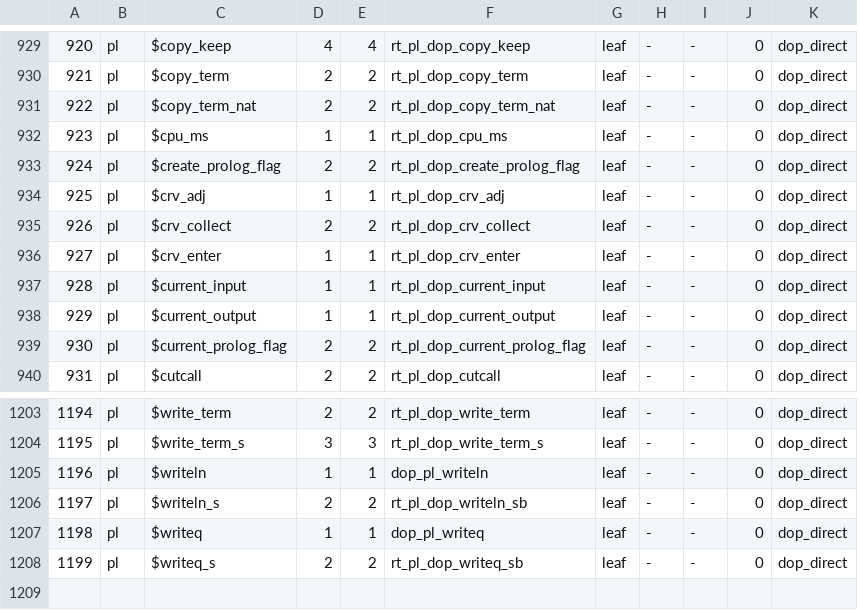
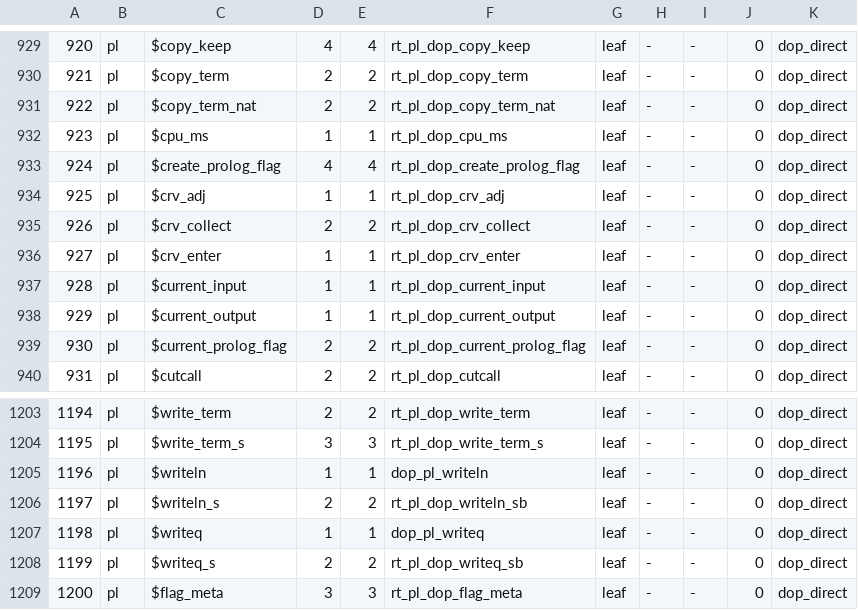
Before and after one commit to snobol4ever/harness, a TSV file: scripts/builtins.tsv, drawn as a sheet; only a part is shown, gaps mark what is left out; the diff names each change by its address in the sheet, - before the commit and + after, or states it on an @@ line.

Commit message:
test_gate_pl_swi_create_prolog_flag_types_its_flag_and_current_prolog_flag_5_reports_value_access_and_type_as_swipl.sh: a run-time flag has a type and an access as swipl 9.0.4 (ceo CEO-1930, the SWI umbrella; core/test_prolog_flag invalid#1 and preset_bool#1); builtins.tsv rows for the flag leaves
The gate runs an 84-shape witness (171 lines of swipl's answer: a new flag of each type declared and derived, the conversions, read_only, the option-list refusals, a typed set of each type, the implicit flag a set of a new name makes, an existing flag met again, and the type and access of six builtin flags) under live swipl and requires SCRIP's mode 3 and mode 4 to equal it line for line; an oracle that cannot answer refuses rc 2. Red on the tree before the cure (the witness stops at its first '$current_prolog_flag'/5 call, existence_error, 2 lines of 171). Wired in gate_wiring.tsv and, in SCRIP, in the Makefile blocking set.

builtins.tsv: row 924 $create_prolog_flag arity 2 -> 4, new row 1200 $flag_meta (3 args, rt_pl_dop_flag_meta); the generated builtin_table.h and .inc are regenerated in the same SCRIP landing (test_gate_builtin_table_is_current 9/9).

```diff
--- a/scripts/builtins.tsv
+++ b/scripts/builtins.tsv
-D933: 2
+D933: 4
-E933: 2
+E933: 4
+row 1209: 1200 | pl | $flag_meta | 3 | 3 | rt_pl_dop_flag_meta | leaf | - | - | 0 | dop_direct
```
Also changed, not shown: scripts/gate_wiring.tsv, 1 other file.
